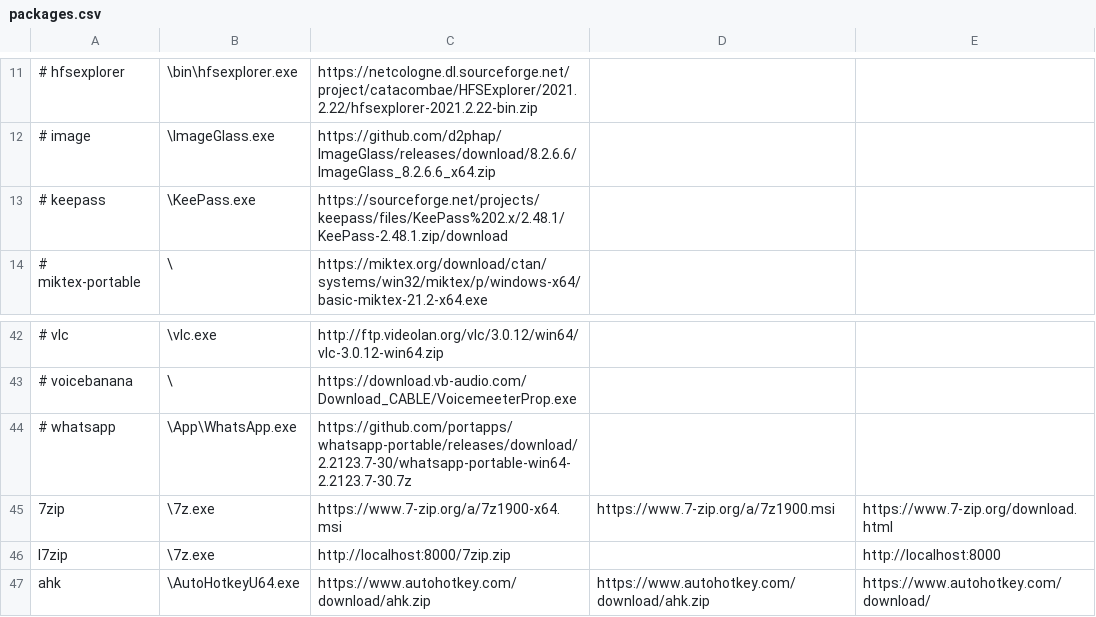
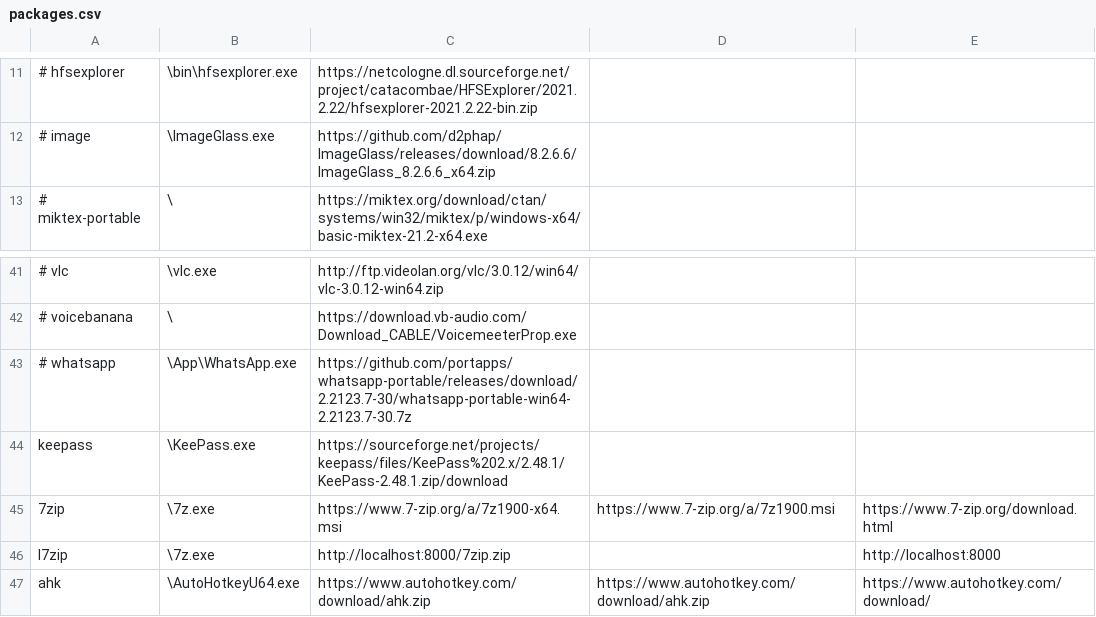
Before and after one commit to cubernetes/PCK, a CSV file: packages.csv, drawn as a sheet; only a part is shown, gaps mark what is left out.

Commit message:
Update Keepass in packages

```diff
--- a/packages.csv
+++ b/packages.csv
@@ -12,3 +12,2 @@
 # image;                \ImageGlass.exe;                          "https://github.com/d2phap/ImageGlass/releases/download/8.2.6.6/ImageGlass_8.2.6.6_x64.zip"; ""; ""
-# keepass;              \KeePass.exe;                             "https://sourceforge.net/projects/keepass/files/KeePass%202.x/2.48.1/KeePass-2.48.1.zip/download"; ""; ""
 # miktex-portable;    \;                                          "https://miktex.org/download/ctan/systems/win32/miktex/p/windows-x64/basic-miktex-21.2-x64.exe"; ""; ""
@@ -44,2 +43,3 @@
 # whatsapp;           \App\WhatsApp.exe;                        "https://github.com/portapps/whatsapp-portable/releases/download/2.2123.7-30/whatsapp-portable-win64-2.2123.7-30.7z"; ""; ""
+keepass;              \KeePass.exe;                             "https://sourceforge.net/projects/keepass/files/KeePass%202.x/2.48.1/KeePass-2.48.1.zip/download"; ""; ""
 7zip;                 \7z.exe;                                  "https://www.7-zip.org/a/7z1900-x64.msi"; "https://www.7-zip.org/a/7z1900.msi"; "https://www.7-zip.org/download.html"
```
